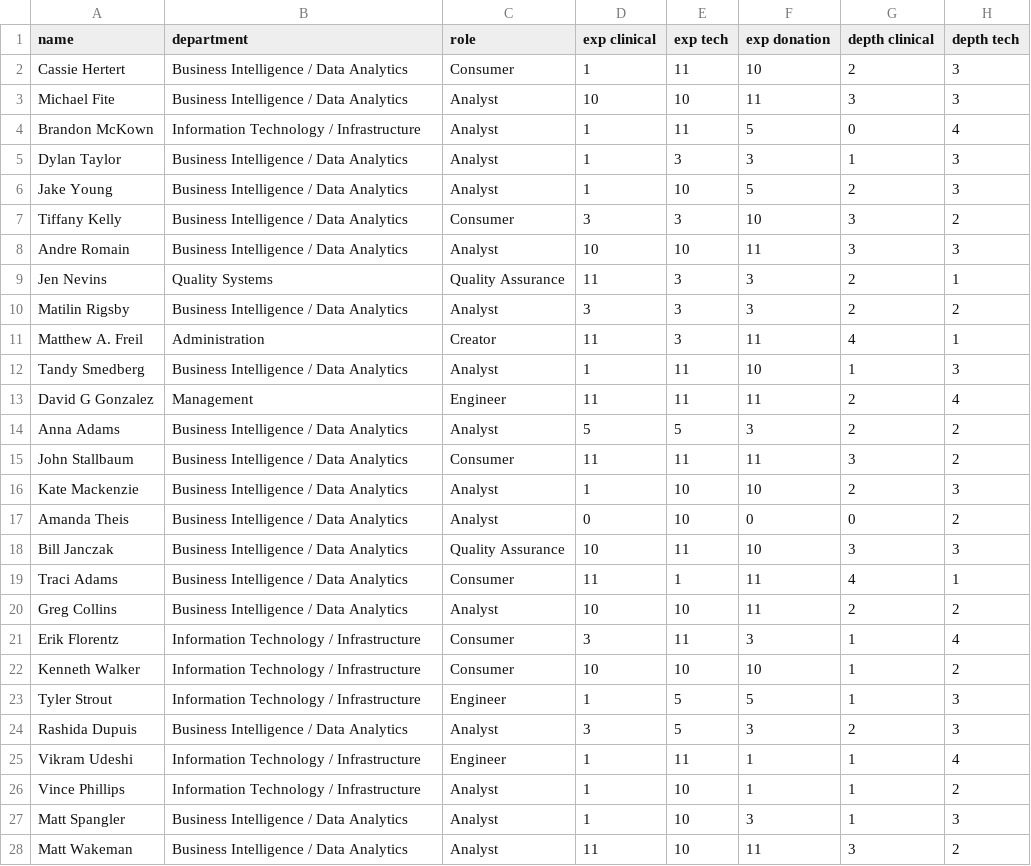
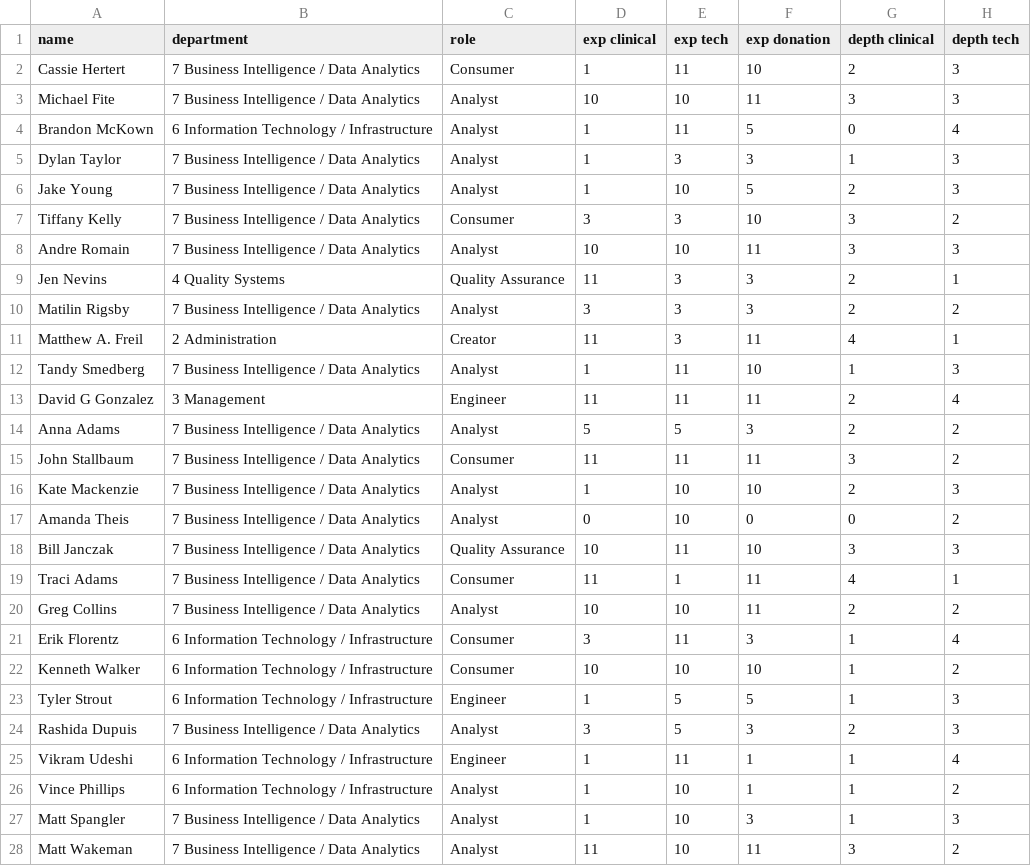
Before and after one commit to DonorAlliance/Crest, a CSV file: attendees.csv, drawn as a sheet; only a part is shown; the diff covers the shown part only.

Commit message:
updated attendee file

```diff
--- a/attendees.csv
+++ b/attendees.csv
@@ -1,28 +1,28 @@
 name,department,role,exp clinical,exp tech,exp donation,depth clinical,depth tech
-Cassie Hertert,Business Intelligence / Data Analytics,Consumer,1,11,10,2,3
-Michael Fite,Business Intelligence / Data Analytics,Analyst,10,10,11,3,3
-Brandon McKown,Information Technology / Infrastructure ,Analyst,1,11,5,0,4
-Dylan Taylor,Business Intelligence / Data Analytics,Analyst,1,3,3,1,3
-Jake Young,Business Intelligence / Data Analytics,Analyst,1,10,5,2,3
-Tiffany Kelly,Business Intelligence / Data Analytics,Consumer,3,3,10,3,2
-Andre Romain,Business Intelligence / Data Analytics,Analyst,10,10,11,3,3
-Jen Nevins,Quality Systems,Quality Assurance,11,3,3,2,1
-Matilin Rigsby,Business Intelligence / Data Analytics,Analyst,3,3,3,2,2
-Matthew A. Freil,Administration,Creator,11,3,11,4,1
-Tandy Smedberg,Business Intelligence / Data Analytics,Analyst,1,11,10,1,3
-David G Gonzalez,Management,Engineer,11,11,11,2,4
-Anna Adams,Business Intelligence / Data Analytics,Analyst,5,5,3,2,2
-John Stallbaum,Business Intelligence / Data Analytics,Consumer,11,11,11,3,2
-Kate Mackenzie,Business Intelligence / Data Analytics,Analyst,1,10,10,2,3
-Amanda Theis,Business Intelligence / Data Analytics,Analyst,0,10,0,0,2
-Bill Janczak,Business Intelligence / Data Analytics,Quality Assurance,10,11,10,3,3
-Traci Adams,Business Intelligence / Data Analytics,Consumer,11,1,11,4,1
-Greg Collins,Business Intelligence / Data Analytics,Analyst,10,10,11,2,2
-Erik Florentz,Information Technology / Infrastructure ,Consumer,3,11,3,1,4
-Kenneth Walker,Information Technology / Infrastructure ,Consumer,10,10,10,1,2
-Tyler Strout,Information Technology / Infrastructure ,Engineer,1,5,5,1,3
-Rashida Dupuis,Business Intelligence / Data Analytics,Analyst,3,5,3,2,3
-Vikram Udeshi,Information Technology / Infrastructure ,Engineer,1,11,1,1,4
-Vince Phillips,Information Technology / Infrastructure ,Analyst,1,10,1,1,2
-Matt Spangler,Business Intelligence / Data Analytics,Analyst,1,10,3,1,3
-Matt Wakeman,Business Intelligence / Data Analytics,Analyst,11,10,11,3,2
+Cassie Hertert,7 Business Intelligence / Data Analytics,Consumer,1,11,10,2,3
+Michael Fite,7 Business Intelligence / Data Analytics,Analyst,10,10,11,3,3
+Brandon McKown,6 Information Technology / Infrastructure ,Analyst,1,11,5,0,4
+Dylan Taylor,7 Business Intelligence / Data Analytics,Analyst,1,3,3,1,3
+Jake Young,7 Business Intelligence / Data Analytics,Analyst,1,10,5,2,3
+Tiffany Kelly,7 Business Intelligence / Data Analytics,Consumer,3,3,10,3,2
+Andre Romain,7 Business Intelligence / Data Analytics,Analyst,10,10,11,3,3
+Jen Nevins,4 Quality Systems,Quality Assurance,11,3,3,2,1
+Matilin Rigsby,7 Business Intelligence / Data Analytics,Analyst,3,3,3,2,2
+Matthew A. Freil,2 Administration,Creator,11,3,11,4,1
+Tandy Smedberg,7 Business Intelligence / Data Analytics,Analyst,1,11,10,1,3
+David G Gonzalez,3 Management,Engineer,11,11,11,2,4
+Anna Adams,7 Business Intelligence / Data Analytics,Analyst,5,5,3,2,2
+John Stallbaum,7 Business Intelligence / Data Analytics,Consumer,11,11,11,3,2
+Kate Mackenzie,7 Business Intelligence / Data Analytics,Analyst,1,10,10,2,3
+Amanda Theis,7 Business Intelligence / Data Analytics,Analyst,0,10,0,0,2
+Bill Janczak,7 Business Intelligence / Data Analytics,Quality Assurance,10,11,10,3,3
+Traci Adams,7 Business Intelligence / Data Analytics,Consumer,11,1,11,4,1
+Greg Collins,7 Business Intelligence / Data Analytics,Analyst,10,10,11,2,2
+Erik Florentz,6 Information Technology / Infrastructure ,Consumer,3,11,3,1,4
+Kenneth Walker,6 Information Technology / Infrastructure ,Consumer,10,10,10,1,2
+Tyler Strout,6 Information Technology / Infrastructure ,Engineer,1,5,5,1,3
+Rashida Dupuis,7 Business Intelligence / Data Analytics,Analyst,3,5,3,2,3
+Vikram Udeshi,6 Information Technology / Infrastructure ,Engineer,1,11,1,1,4
+Vince Phillips,6 Information Technology / Infrastructure ,Analyst,1,10,1,1,2
+Matt Spangler,7 Business Intelligence / Data Analytics,Analyst,1,10,3,1,3
+Matt Wakeman,7 Business Intelligence / Data Analytics,Analyst,11,10,11,3,2
```
Also changed, not shown: 9 added rows and 60 edited cells elsewhere in this file, 2 other files.
